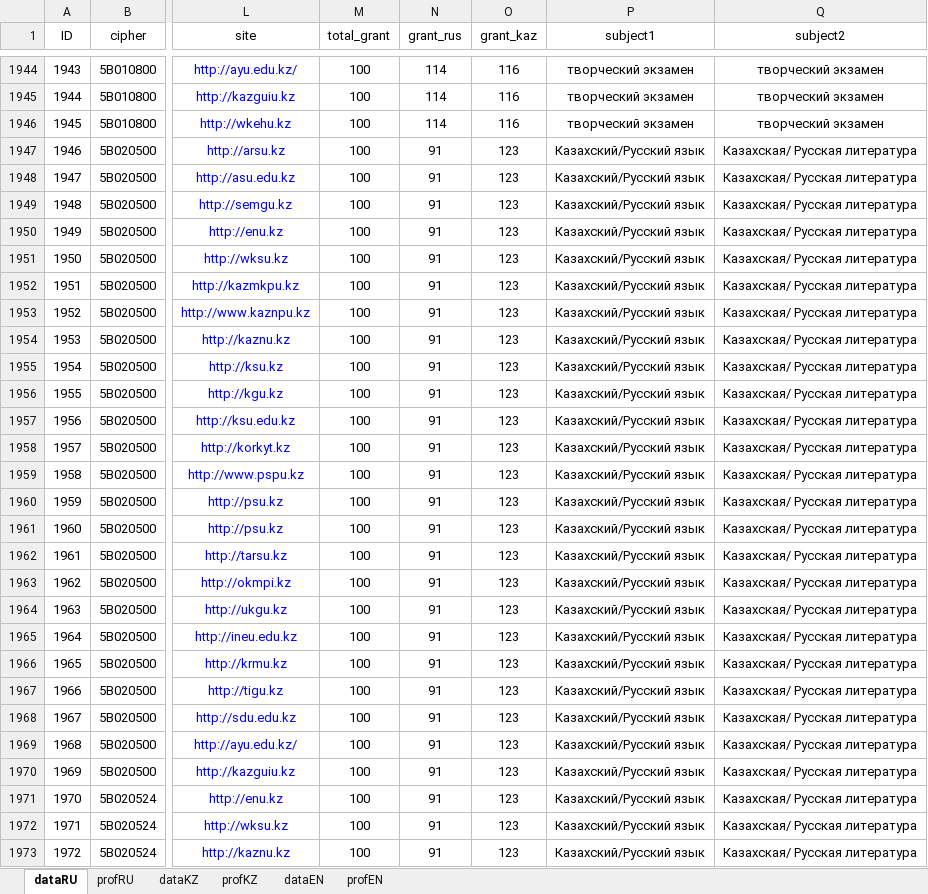
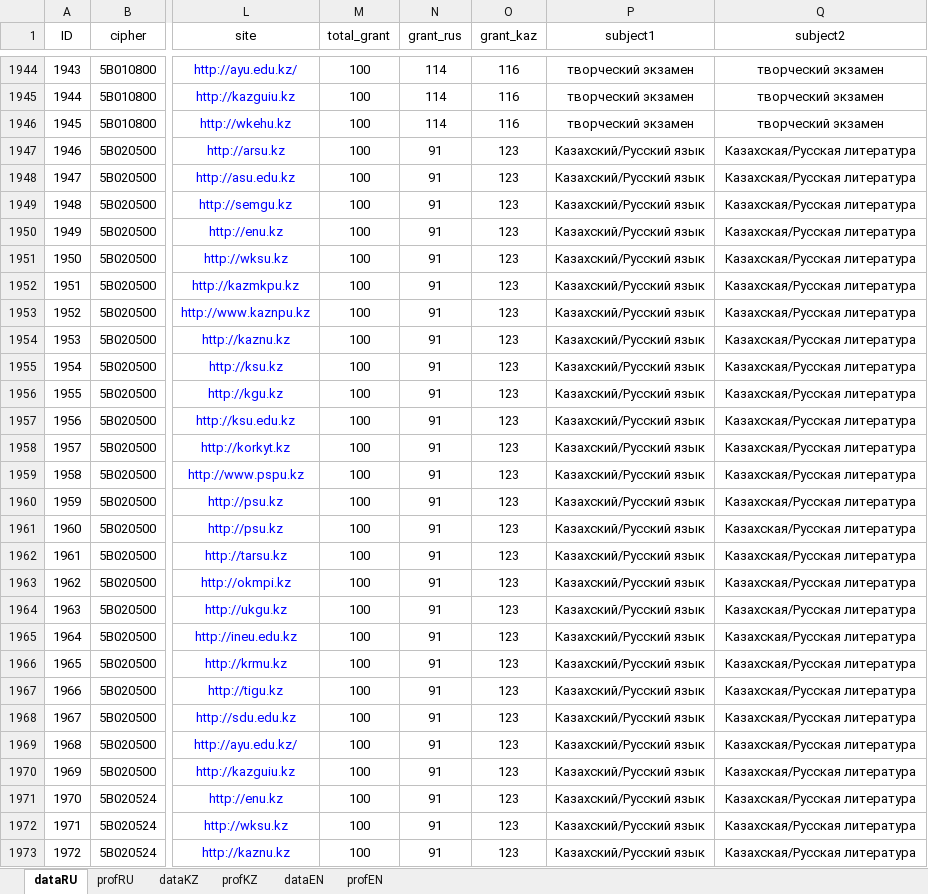
Before and after one commit to YesseyMelis/offer-universities, an Excel workbook: data/Data.xlsx, sheet dataRU, drawn as a sheet; only a part is shown, gaps mark what is left out; values as stored, in another font and other column widths than the file's, no borders; the diff covers the shown part only; the diff names each change by its address in the sheet, - before the commit and + after, or states it on an @@ line.

```diff
--- a/data/Data.xlsx (sheet dataRU)
+++ b/data/Data.xlsx (sheet dataRU)
-Q1947:Q1973 (subject2): Казахская/ Русская литература
+Q1947:Q1973 (subject2): Казахская/Русская литература
```
Also changed, not shown: 84 edited cells elsewhere in this sheet, sheet dataEN, sheet dataKZ, 2 other files.
